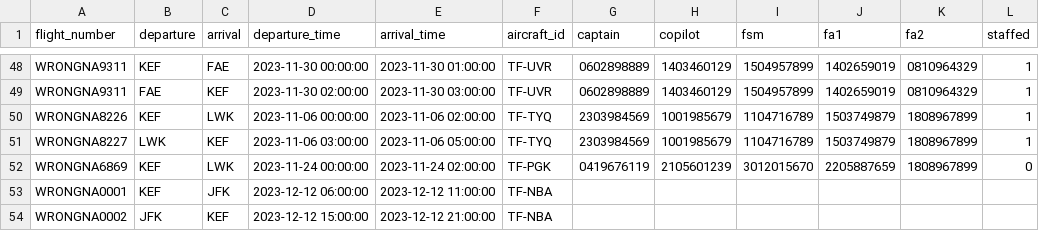
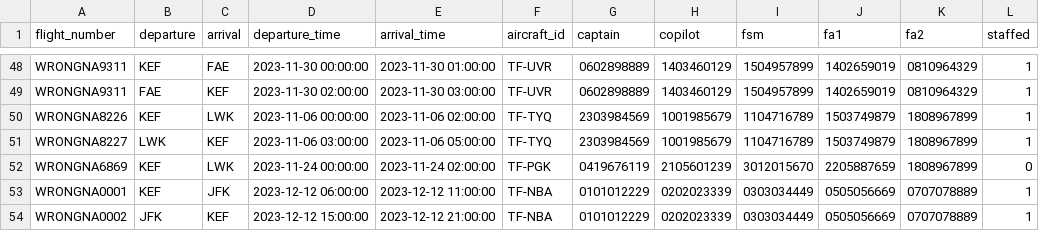
Before and after one commit to boggiben/NaN-Air, a CSV file: files/past_flights.csv, drawn as a sheet; only a part is shown, gaps mark what is left out.

Commit message:
Virkni faerd ur voyage_ui yfir i voyage_logic - combine flights

```diff
--- a/files/past_flights.csv
+++ b/files/past_flights.csv
@@ -52,3 +52,3 @@ WRONGNA8227,LWK,KEF,2023-11-06 03:00:00,2023-11-06 05:00:00,TF-TYQ,2303984569,10
 WRONGNA6869,KEF,LWK,2023-11-24 00:00:00,2023-11-24 02:00:00,TF-PGK,0419676119,2105601239,3012015670,2205887659,1808967899,0
-WRONGNA0001,KEF,JFK,2023-12-12 06:00:00,2023-12-12 11:00:00,TF-NBA,,,,,,
-WRONGNA0002,JFK,KEF,2023-12-12 15:00:00,2023-12-12 21:00:00,TF-NBA,,,,,,
+WRONGNA0001,KEF,JFK,2023-12-12 06:00:00,2023-12-12 11:00:00,TF-NBA,0101012229,0202023339,0303034449,0505056669,0707078889,1
+WRONGNA0002,JFK,KEF,2023-12-12 15:00:00,2023-12-12 21:00:00,TF-NBA,0101012229,0202023339,0303034449,0505056669,0707078889,1
```
Also changed, not shown: 3 other files.
